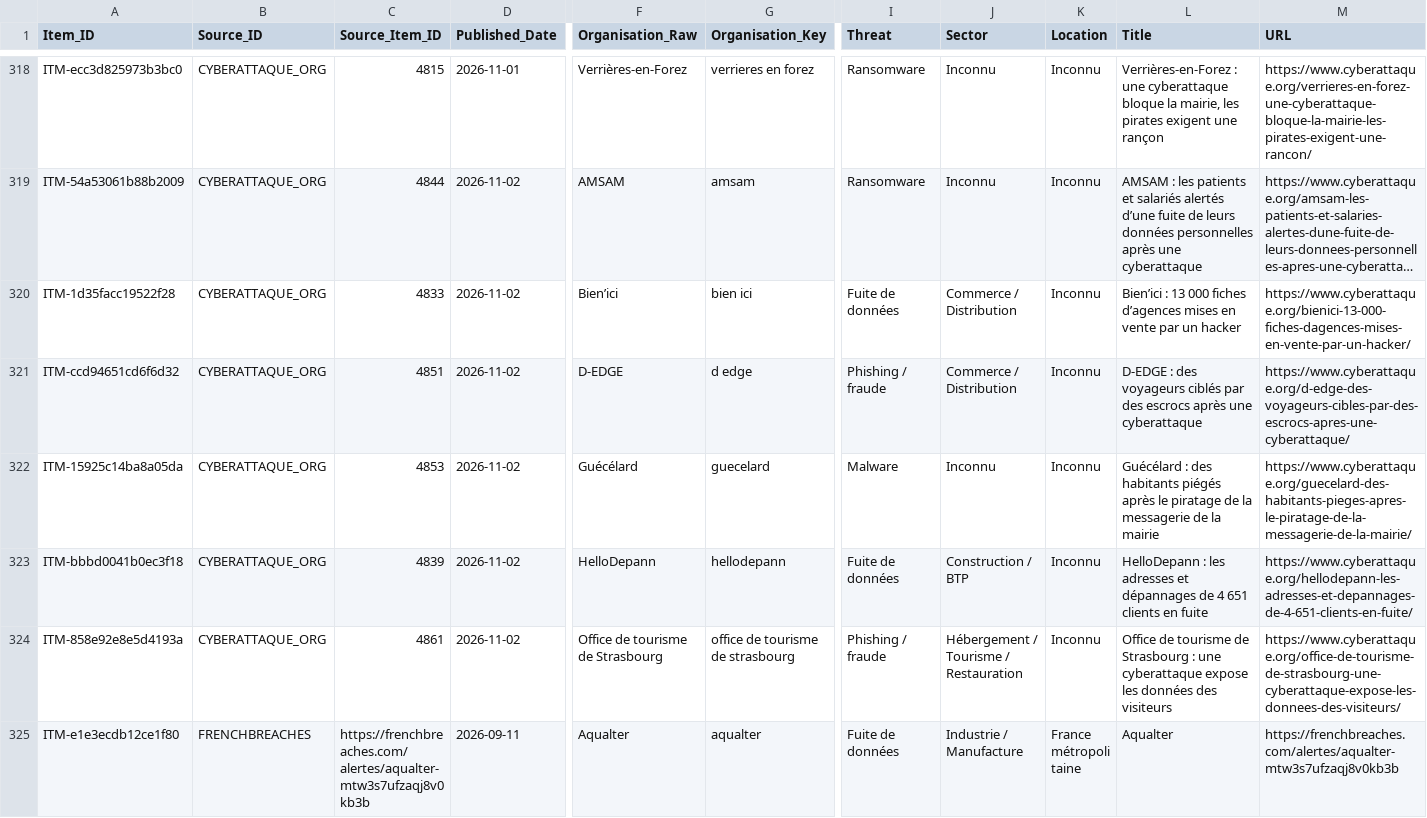
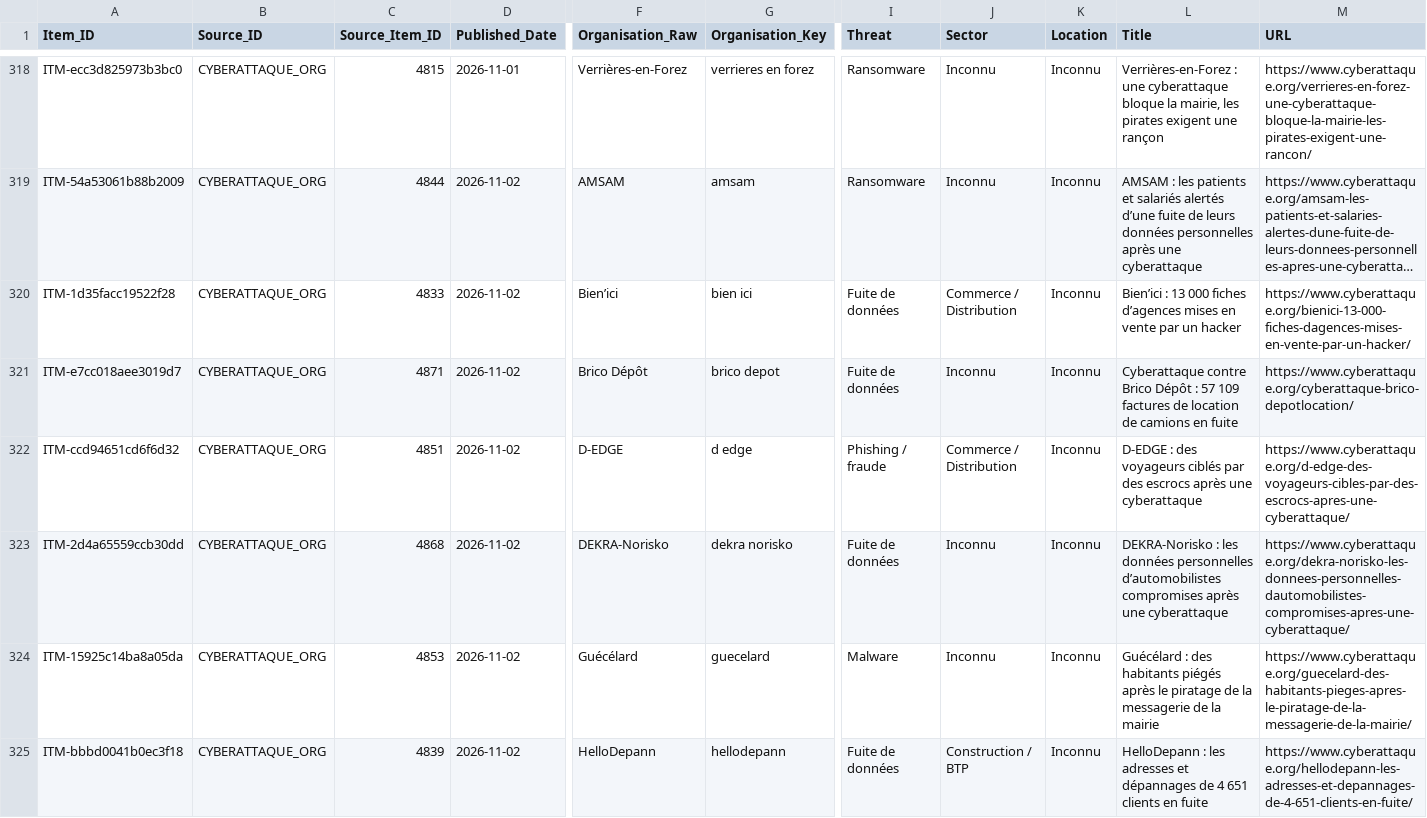
Before and after one commit to Ya7o/Cyberwatch, a CSV file: data/items.csv, drawn as a sheet; only a part is shown, gaps mark what is left out; the shorter side is filled out with more unchanged rows; long unchanged cells end in …; rows hold the shown columns only; the diff covers the shown part only; the diff names each change by its address in the sheet, - before the commit and + after, or states it on an @@ line.

```diff
--- a/data/items.csv
+++ b/data/items.csv
+row 321: ITM-e7cc018aee3019d7 | CYBERATTAQUE_ORG | 4871 | 2026-11-02 | Brico Dépôt | brico depot | Fuite de données | Inconnu | Inconnu | Cyberattaque contre Brico Dépôt : 57 109 factures de location de camions en fuite | https://www.cyberattaque.org/cyberattaque-brico-depotlocation/
+row 323: ITM-2d4a65559ccb30dd | CYBERATTAQUE_ORG | 4868 | 2026-11-02 | DEKRA-Norisko | dekra norisko | Fuite de données | Inconnu | Inconnu | DEKRA-Norisko : les données personnelles d’automobilistes compromises après une cyberattaque | https://www.cyberattaque.org/dekra-norisko-les-donnees-personnelles-dautomobilistes-compromises-apres-une-cyberattaque/
```
Also changed, not shown: 6 added rows elsewhere in this file, data/incident_dedup_registry.csv, data/incidents.csv, 30 other files.
